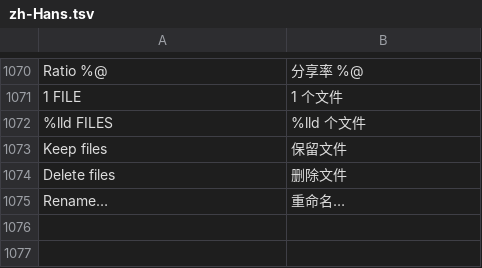
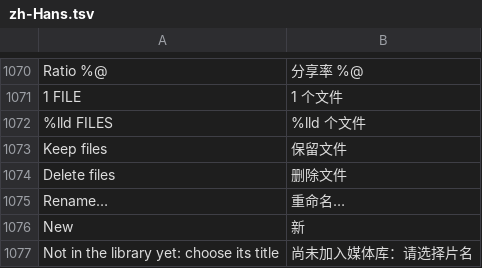
Before and after one commit to jonthomason/torrbaby, a TSV file: localization/zh-Hans.tsv, drawn as a sheet; only a part is shown, gaps mark what is left out.

```diff
--- a/localization/zh-Hans.tsv
+++ b/localization/zh-Hans.tsv
@@ -1075 +1075,3 @@ Delete files	删除文件
 Rename…	重命名…
+New	新
+Not in the library yet: choose its title	尚未加入媒体库：请选择片名
```
Also changed, not shown: 7 other files.
